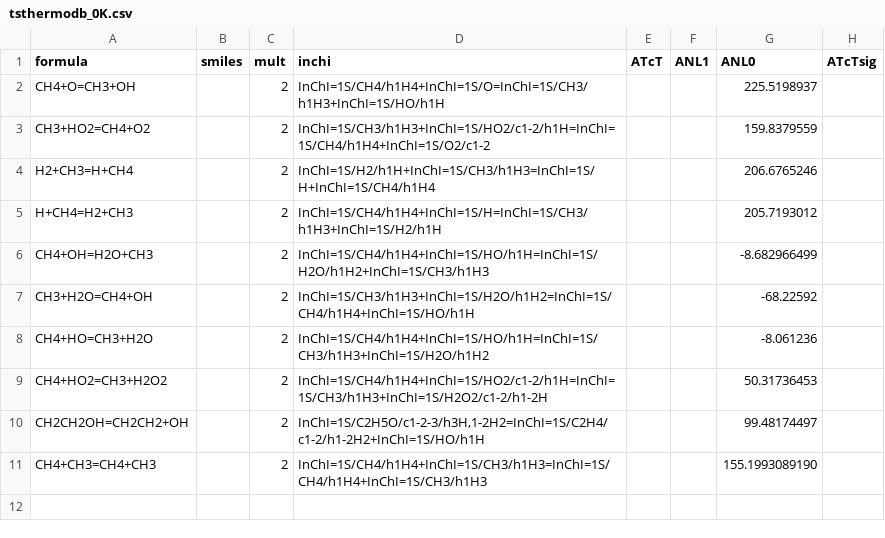
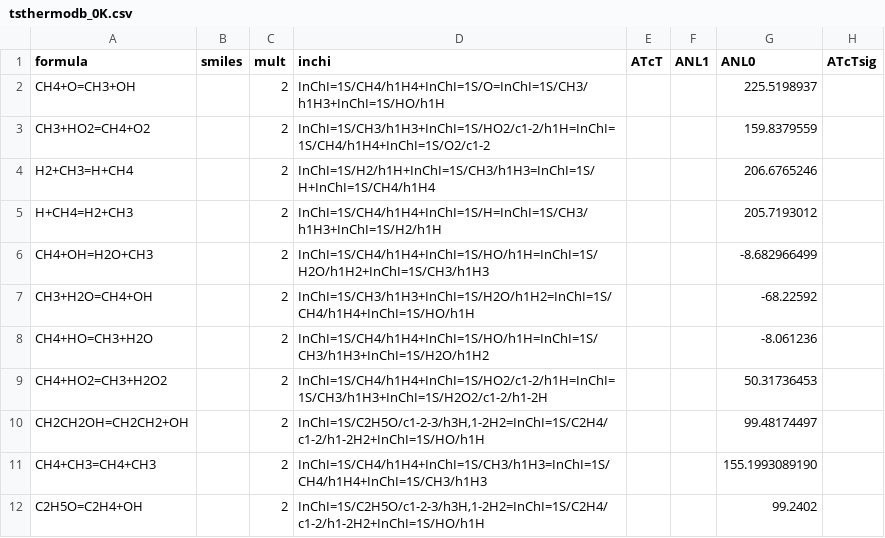
Before and after one commit to Auto-Mech/mechdriver, a CSV file: routines/pf/thermo/tsthermodb_0K.csv, drawn as a sheet; the diff names each change by its address in the sheet, - before the commit and + after, or states it on an @@ line.

```diff
--- a/routines/pf/thermo/tsthermodb_0K.csv
+++ b/routines/pf/thermo/tsthermodb_0K.csv
+row 12: C2H5O=C2H4+OH |  | 2 | InChI=1S/C2H5O/c1-2-3/h3H,1-2H2=InChI=1S/C2H4/c1-2/h1-2H2+InChI=1S/HO/h1H |  |  | 99.2402
```
Also changed, not shown: 3 other files.
